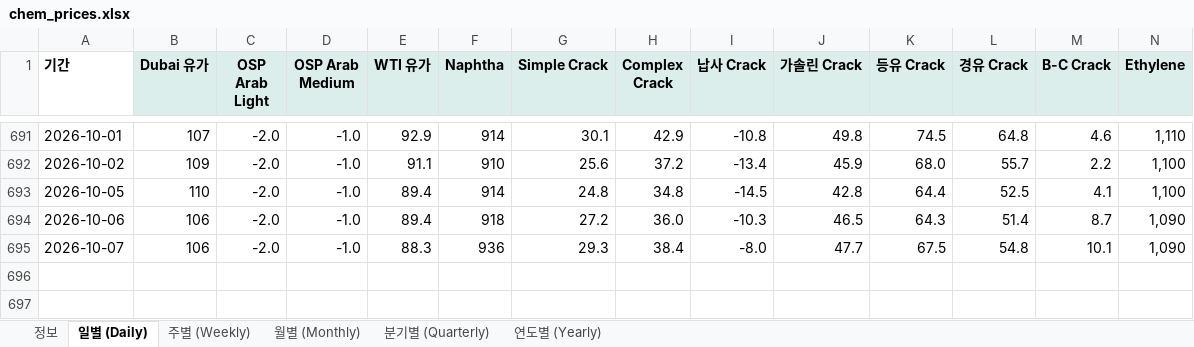
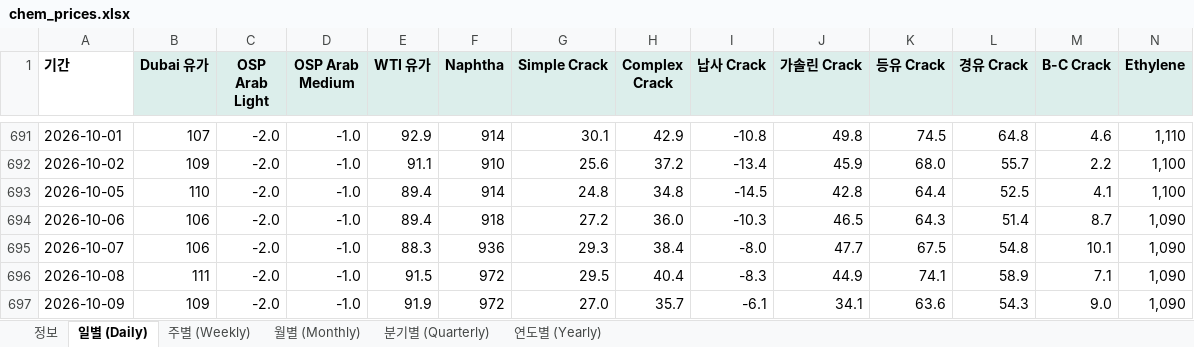
Before and after one commit to jwk490-cell/research-lab, an Excel workbook: data/chem_prices.xlsx, sheet 일별 (Daily), drawn as a sheet; only a part is shown, gaps mark what is left out; values as stored, in another font and other column widths than the file's, no borders; rows hold the shown columns only; the diff names each change by its address in the sheet, - before the commit and + after, or states it on an @@ line.

```diff
--- a/data/chem_prices.xlsx (sheet 일별 (Daily))
+++ b/data/chem_prices.xlsx (sheet 일별 (Daily))
+row 696: 2026-10-08 | 111 | -2.0 | -1.0 | 91.5 | 972 | 29.5 | 40.4 | -8.3 | 44.9 | 74.1 | 58.9 | 7.1 | 1,090
+row 697: 2026-10-09 | 109 | -2.0 | -1.0 | 91.9 | 972 | 27.0 | 35.7 | -6.1 | 34.1 | 63.6 | 54.3 | 9.0 | 1,090
```
Also changed, not shown: sheet 주별 (Weekly), sheet 정보, 2 other files.
